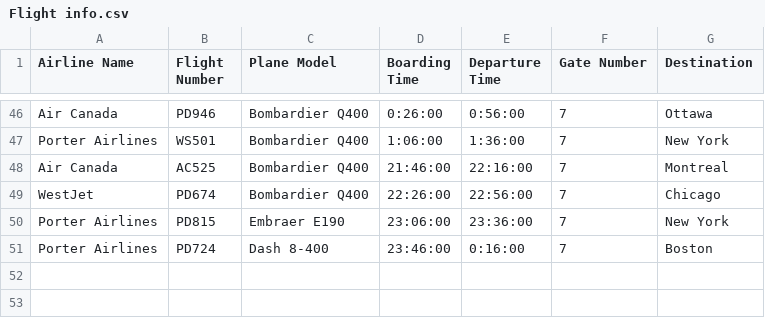
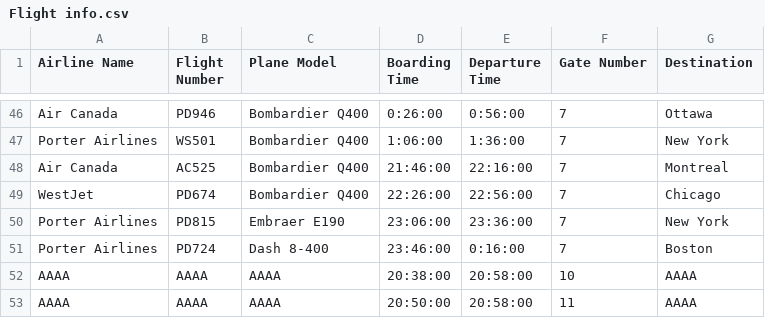
Before and after one commit to quinccccccccc2/Project2, a CSV file: Flight info.csv, drawn as a sheet; only a part is shown, gaps mark what is left out; the diff names each change by its address in the sheet, - before the commit and + after, or states it on an @@ line.

```diff
--- a/Flight info.csv
+++ b/Flight info.csv
+row 52: AAAA | AAAA | AAAA | 20:38:00 | 20:58:00 | 10 | AAAA
+row 53: AAAA | AAAA | AAAA | 20:50:00 | 20:58:00 | 11 | AAAA
```
Also changed, not shown: 2 other files.
